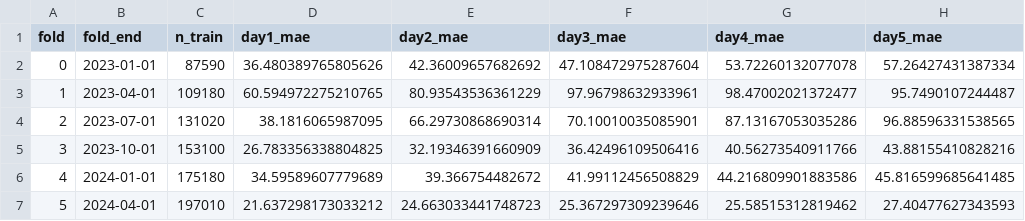
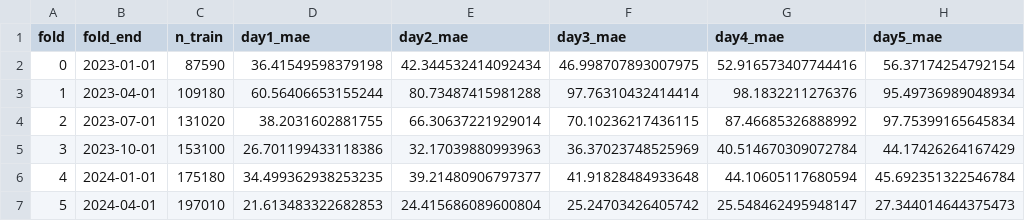
Before and after one commit to VictorMoesgaardStege/Advanced-Business-Analytics, a CSV file: outputs/model/metrics.csv, drawn as a sheet; only a part is shown; the diff covers the shown part only.

```diff
--- a/outputs/model/metrics.csv
+++ b/outputs/model/metrics.csv
@@ -1,7 +1,7 @@
 fold,fold_end,n_train,day1_mae,day2_mae,day3_mae,day4_mae,day5_mae
-0,2023-01-01,87590,36.480389765805626,42.36009657682692,47.108472975287604,53.72260132077078,57.26427431387334
-1,2023-04-01,109180,60.594972275210765,80.93543536361229,97.96798632933961,98.47002021372477,95.7490107244487
-2,2023-07-01,131020,38.1816065987095,66.29730868690314,70.10010035085901,87.13167053035286,96.88596331538565
-3,2023-10-01,153100,26.783356338804825,32.19346391660909,36.42496109506416,40.56273540911766,43.88155410828216
-4,2024-01-01,175180,34.59589607779689,39.366754482672,41.99112456508829,44.216809901883586,45.816599685641485
-5,2024-04-01,197010,21.637298173033212,24.663033441748723,25.367297309239646,25.58515312819462,27.40477627343593
+0,2023-01-01,87590,36.41549598379198,42.344532414092434,46.998707893007975,52.916573407744416,56.37174254792154
+1,2023-04-01,109180,60.56406653155244,80.73487415981288,97.76310432414414,98.1832211276376,95.49736989048934
+2,2023-07-01,131020,38.2031602881755,66.30637221929014,70.10236217436115,87.46685326888992,97.75399165645834
+3,2023-10-01,153100,26.701199433118386,32.17039880993963,36.37023748525969,40.514670309072784,44.17426264167429
+4,2024-01-01,175180,34.499362938253235,39.21480906797377,41.91828484933648,44.10605117680594,45.692351322546784
+5,2024-04-01,197010,21.613483322682853,24.415686089600804,25.24703426405742,25.548462495948147,27.344014644375473
```
Also changed, not shown: 30 edited cells elsewhere in this file, 13 other files.
